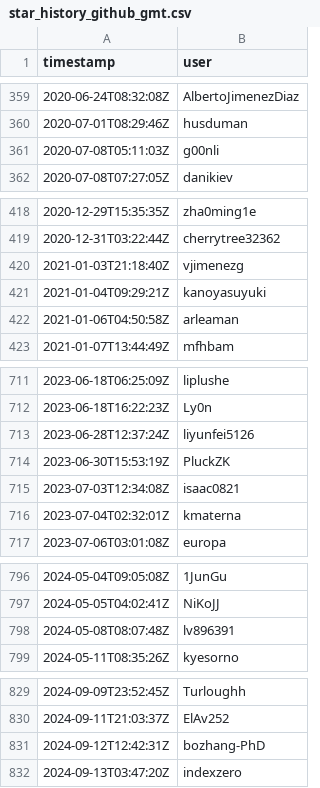
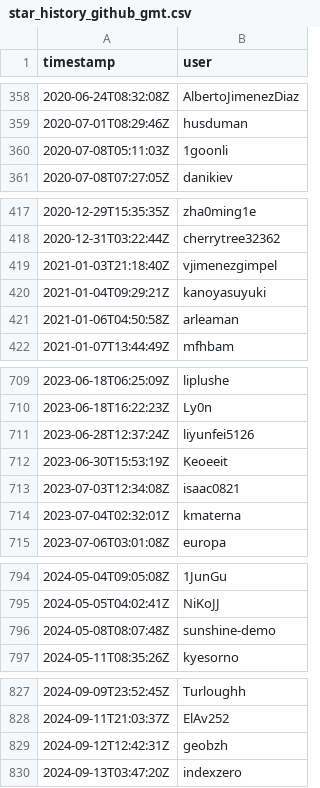
Before and after one commit to GenericMappingTools/pygmt-paper-figures, a CSV file: star_history_github_gmt.csv, drawn as a sheet; only a part is shown, gaps mark what is left out; the diff covers the shown part only.

```diff
--- a/star_history_github_gmt.csv
+++ b/star_history_github_gmt.csv
@@ -360,3 +359,3 @@ timestamp,user
 2020-07-01T08:29:46Z,husduman
-2020-07-08T05:11:03Z,g00nli
+2020-07-08T05:11:03Z,1goonli
 2020-07-08T07:27:05Z,danikiev
@@ -419,3 +418,3 @@ timestamp,user
 2020-12-31T03:22:44Z,cherrytree32362
-2021-01-03T21:18:40Z,vjimenezg
+2021-01-03T21:18:40Z,vjimenezgimpel
 2021-01-04T09:29:21Z,kanoyasuyuki
@@ -713,3 +711,3 @@ timestamp,user
 2023-06-28T12:37:24Z,liyunfei5126
-2023-06-30T15:53:19Z,PluckZK
+2023-06-30T15:53:19Z,Keoeeit
 2023-07-03T12:34:08Z,isaac0821
@@ -797,3 +795,3 @@ timestamp,user
 2024-05-05T04:02:41Z,NiKoJJ
-2024-05-08T08:07:48Z,lv896391
+2024-05-08T08:07:48Z,sunshine-demo
 2024-05-11T08:35:26Z,kyesorno
@@ -830,3 +828,3 @@ timestamp,user
 2024-09-11T21:03:37Z,ElAv252
-2024-09-12T12:42:31Z,bozhang-PhD
+2024-09-12T12:42:31Z,geobzh
 2024-09-13T03:47:20Z,indexzero
```
Also changed, not shown: 40 added rows, 3 removed rows and 4 edited cells elsewhere in this file, star_history_github_gmt.jl.csv, star_history_github_gmtmex.csv, 1 other file.
